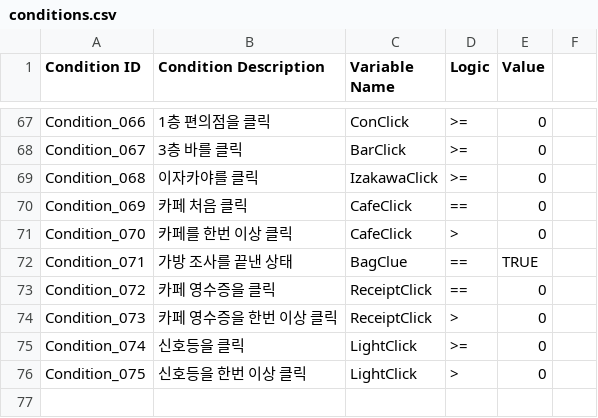
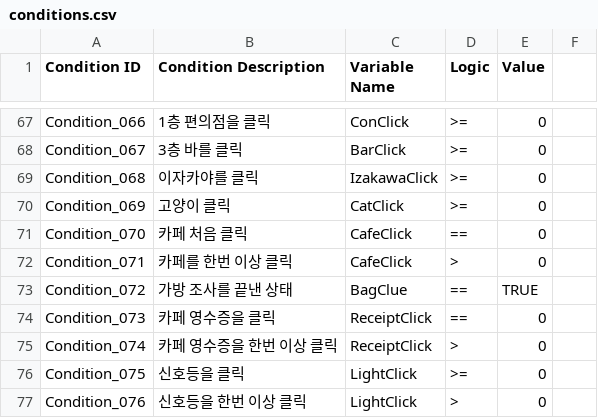
Before and after one commit to ollan365/Fate, a CSV file: Assets/Resources/Datas/conditions.csv, drawn as a sheet; only a part is shown, gaps mark what is left out; the diff names each change by its address in the sheet, - before the commit and + after, or states it on an @@ line.

Commit message:
Make Follow Logic
- Follow Object들에 버튼을 달고 이벤트를 호출하도록 만듦
- 스크립트 출력 동안 다른 오브젝트와의 상호작용, 이동 등을 Follow Manager에서 제어
- Dialogue Type 변수를 갖는 Constants 스크립트 생성

```diff
--- a/Assets/Resources/Datas/conditions.csv
+++ b/Assets/Resources/Datas/conditions.csv
-B70 (Condition Description): 카페 처음 클릭
+B70 (Condition Description): 고양이 클릭
-C70 (Variable Name): CafeClick
+C70 (Variable Name): CatClick
-D70 (Logic): ==
+D70 (Logic): >=
-B71 (Condition Description): 카페를 한번 이상 클릭
+B71 (Condition Description): 카페 처음 클릭
-D71 (Logic): >
+D71 (Logic): ==
-B72 (Condition Description): 가방 조사를 끝낸 상태
+B72 (Condition Description): 카페를 한번 이상 클릭
-C72 (Variable Name): BagClue
+C72 (Variable Name): CafeClick
-D72 (Logic): ==
+D72 (Logic): >
-E72 (Value): TRUE
+E72 (Value): 0
-B73 (Condition Description): 카페 영수증을 클릭
+B73 (Condition Description): 가방 조사를 끝낸 상태
-C73 (Variable Name): ReceiptClick
+C73 (Variable Name): BagClue
-E73 (Value): 0
+E73 (Value): TRUE
-B74 (Condition Description): 카페 영수증을 한번 이상 클릭
+B74 (Condition Description): 카페 영수증을 클릭
-D74 (Logic): >
+D74 (Logic): ==
-B75 (Condition Description): 신호등을 클릭
+B75 (Condition Description): 카페 영수증을 한번 이상 클릭
-C75 (Variable Name): LightClick
+C75 (Variable Name): ReceiptClick
-D75 (Logic): >=
+D75 (Logic): >
-B76 (Condition Description): 신호등을 한번 이상 클릭
+B76 (Condition Description): 신호등을 클릭
-D76 (Logic): >
+D76 (Logic): >=
+row 77: Condition_076 | 신호등을 한번 이상 클릭 | LightClick | > | 0
```
Also changed, not shown: Assets/Resources/Datas/events.csv, 11 other files.
